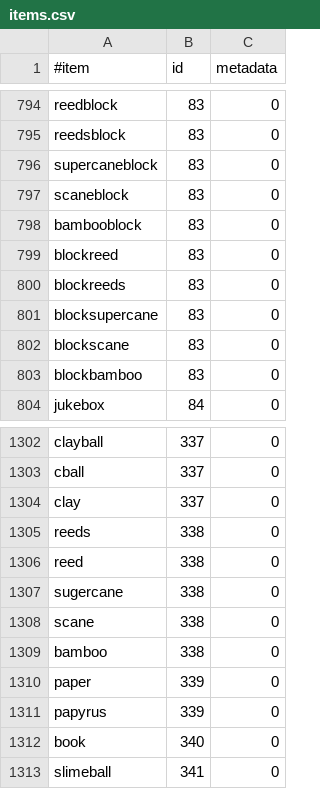
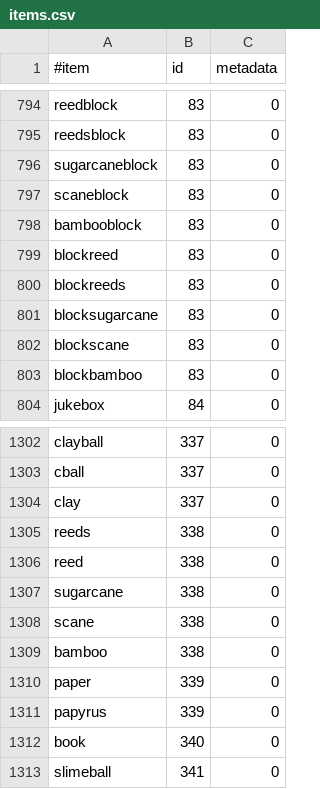
Before and after one commit to Aceqxd/essentials, a CSV file: Essentials/src/items.csv, drawn as a sheet; only a part is shown, gaps mark what is left out.

Commit message:
sugarcane fix by necrodoom

```diff
--- a/Essentials/src/items.csv
+++ b/Essentials/src/items.csv
@@ -795,3 +795,3 @@ reedblock,83,0
 reedsblock,83,0
-supercaneblock,83,0
+sugarcaneblock,83,0
 scaneblock,83,0
@@ -800,3 +800,3 @@ blockreed,83,0
 blockreeds,83,0
-blocksupercane,83,0
+blocksugarcane,83,0
 blockscane,83,0
@@ -1306,3 +1306,3 @@ reeds,338,0
 reed,338,0
-sugercane,338,0
+sugarcane,338,0
 scane,338,0
```
